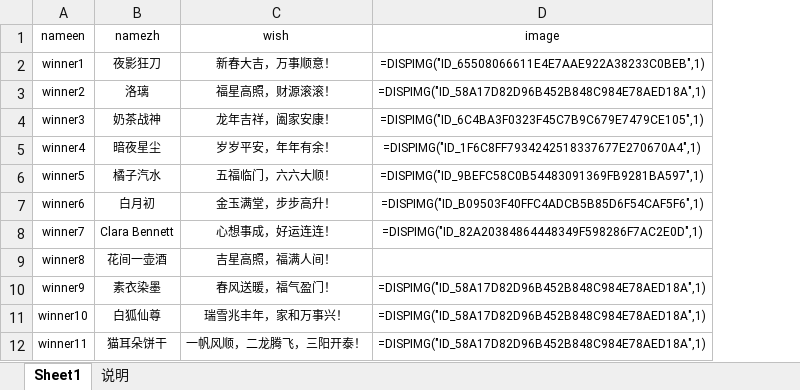
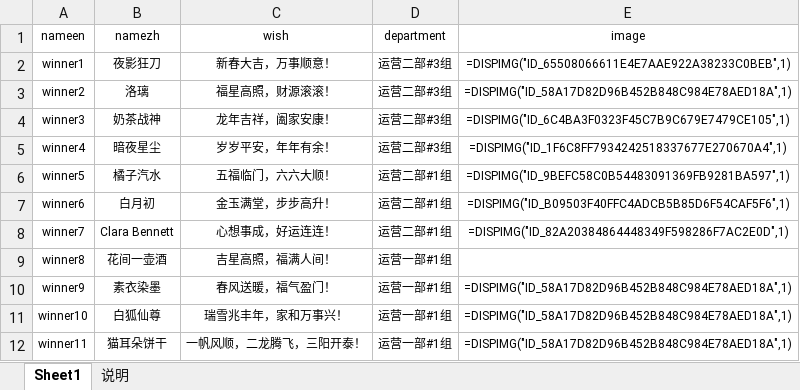
Before and after one commit to Chubby-Duner/lottery-vue3, an Excel workbook: public/template/importTemplate.xlsx, sheet Sheet1, drawn as a sheet; only a part is shown; values as stored, in another font and other column widths than the file's, no borders; the diff names each change by its address in the sheet, - before the commit and + after, or states it on an @@ line.

```diff
--- a/public/template/importTemplate.xlsx (sheet Sheet1)
+++ b/public/template/importTemplate.xlsx (sheet Sheet1)
+column D (department), rows 2-12: 运营二部#3组 | 运营二部#3组 | 运营二部#3组 | 运营二部#3组 | 运营二部#1组 | 运营二部#1组 | 运营二部#1组 | 运营一部#1组 | 运营一部#1组 | 运营一部#1组 | 运营一部#1组
```
Also changed, not shown: 12 other files.
